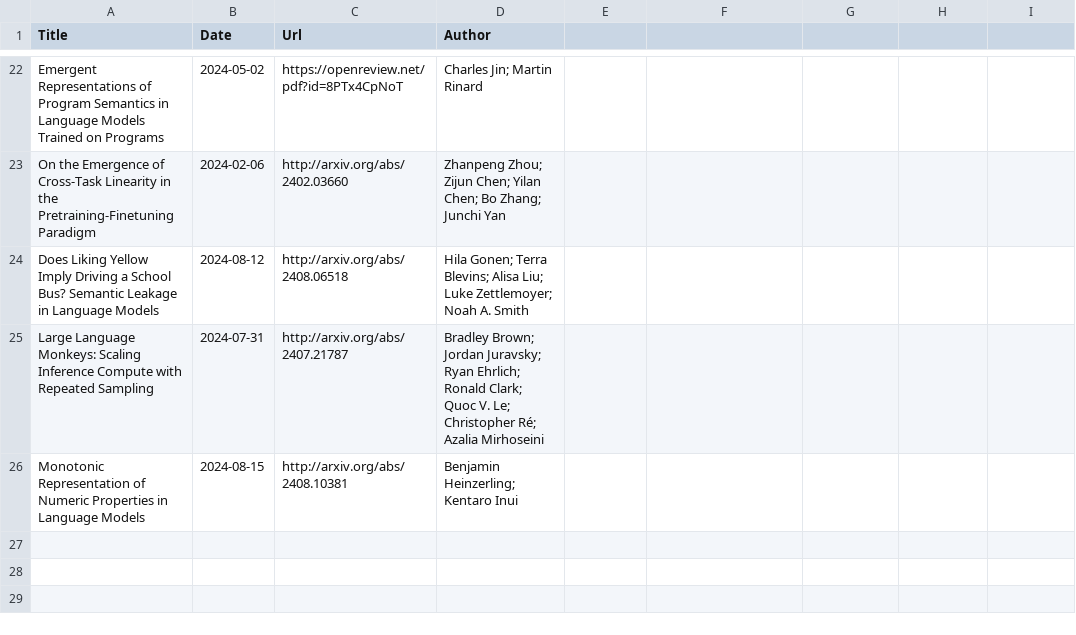
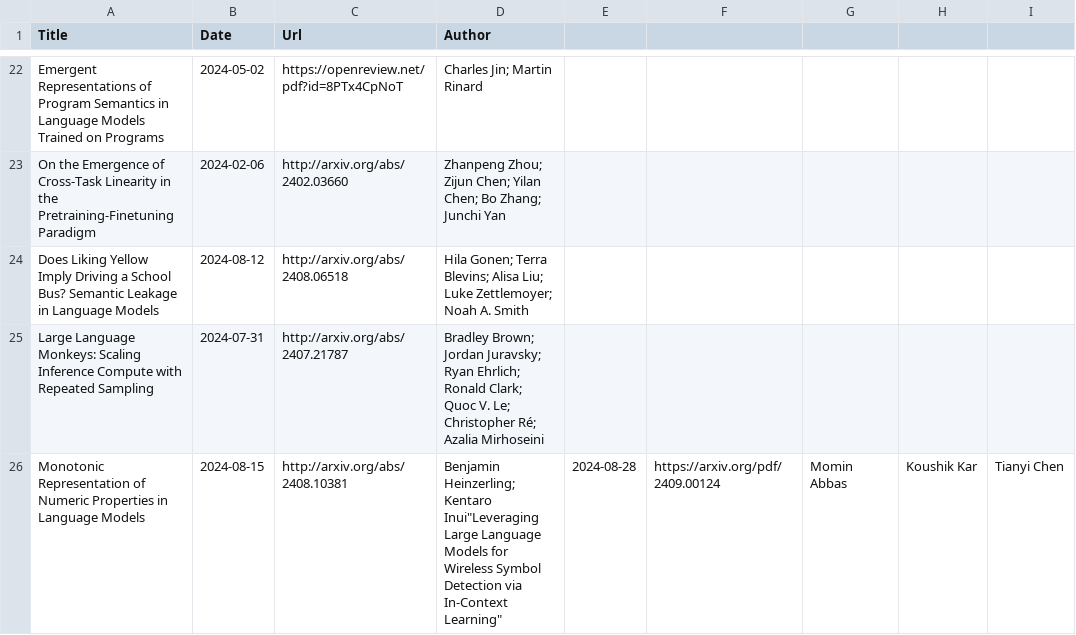
Before and after one commit to Furyton/awesome-language-model-analysis, a CSV file: papers/phenomena-of-interest/other-phenomena/papers.csv, drawn as a sheet; only a part is shown, gaps mark what is left out.

```diff
--- a/papers/phenomena-of-interest/other-phenomena/papers.csv
+++ b/papers/phenomena-of-interest/other-phenomena/papers.csv
@@ -25,2 +25,2 @@ Does Liking Yellow Imply Driving a School Bus? Semantic Leakage in Language Mode
 Large Language Monkeys: Scaling Inference Compute with Repeated Sampling,2024-07-31,http://arxiv.org/abs/2407.21787,Bradley Brown; Jordan Juravsky; Ryan Ehrlich; Ronald Clark; Quoc V. Le; Christopher Ré; Azalia Mirhoseini
-Monotonic Representation of Numeric Properties in Language Models,2024-08-15,http://arxiv.org/abs/2408.10381,Benjamin Heinzerling; Kentaro Inui
+Monotonic Representation of Numeric Properties in Language Models,2024-08-15,http://arxiv.org/abs/2408.10381,Benjamin Heinzerling; Kentaro Inui"Leveraging Large Language Models for Wireless Symbol Detection via In-Context Learning",2024-08-28,https://arxiv.org/pdf/2409.00124,Momin Abbas, Koushik Kar, Tianyi Chen
```
Also changed, not shown: papers/mechanistic-engineering/papers.csv, papers/phenomena-of-interest/in-context-learning/papers.csv, 6 other files.
